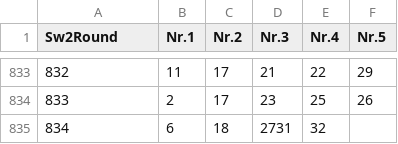
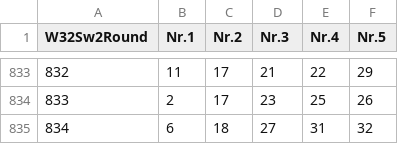
Before and after one commit to Geo07git/Loto535, a CSV file: 535.csv, drawn as a sheet; only a part is shown, gaps mark what is left out; the diff names each change by its address in the sheet, - before the commit and + after, or states it on an @@ line.

Commit message:
Update 535.csv

```diff
--- a/535.csv
+++ b/535.csv
-A1: Sw2Round
+A1: W32Sw2Round
-D835 (Nr.3): 2731
+D835 (Nr.3): 27
-E835 (Nr.4): 32
+E835 (Nr.4): 31
-F835 (Nr.5): (empty)
+F835 (Nr.5): 32
```
